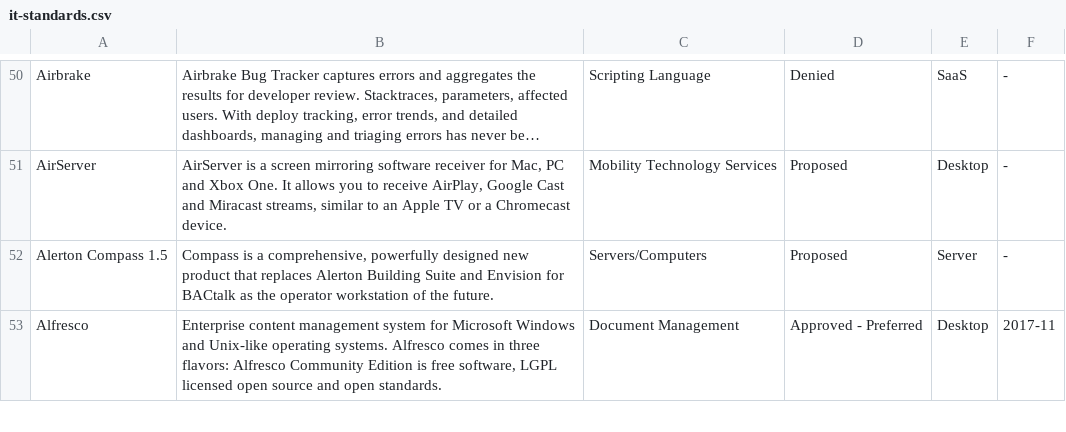
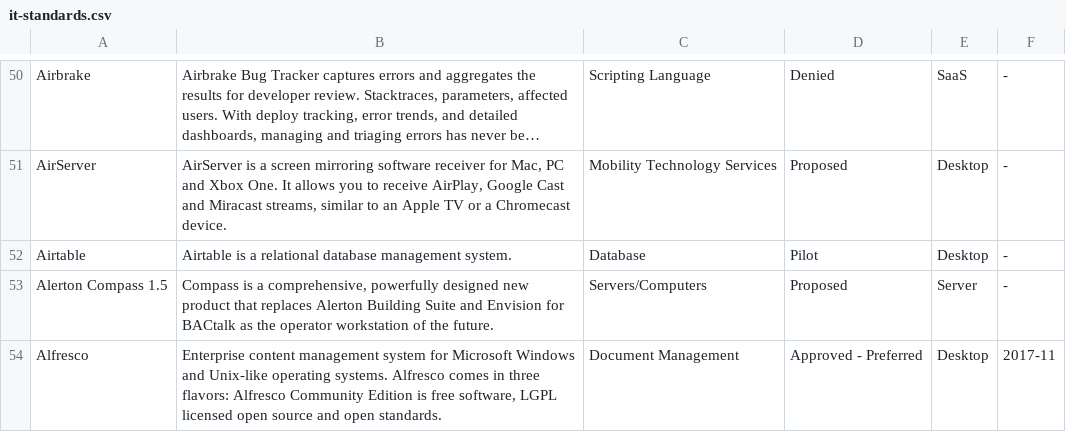
Before and after one commit to GSA/data, a CSV file: enterprise-architecture/it-standards.csv, drawn as a sheet; only a part is shown, gaps mark what is left out; long unchanged cells end in …; the diff covers the shown part only; the diff names each change by its address in the sheet, - before the commit and + after, or states it on an @@ line.

```diff
--- a/enterprise-architecture/it-standards.csv
+++ b/enterprise-architecture/it-standards.csv
+row 52: Airtable | Airtable is a relational database management system. | Database | Pilot | Desktop | -
```
Also changed, not shown: 8 added rows and 19 edited cells elsewhere in this file.
